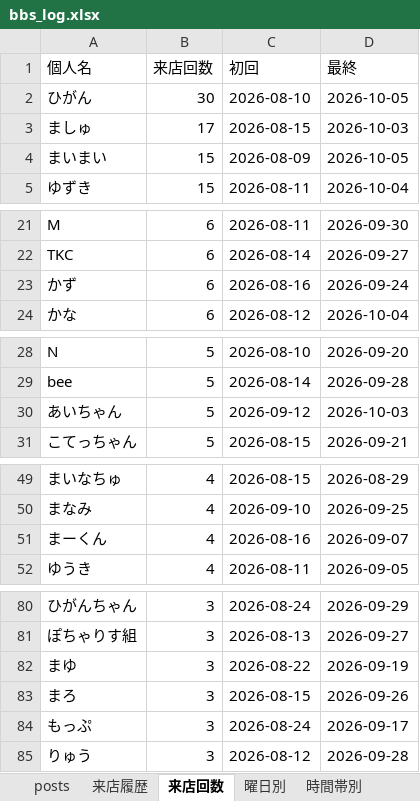
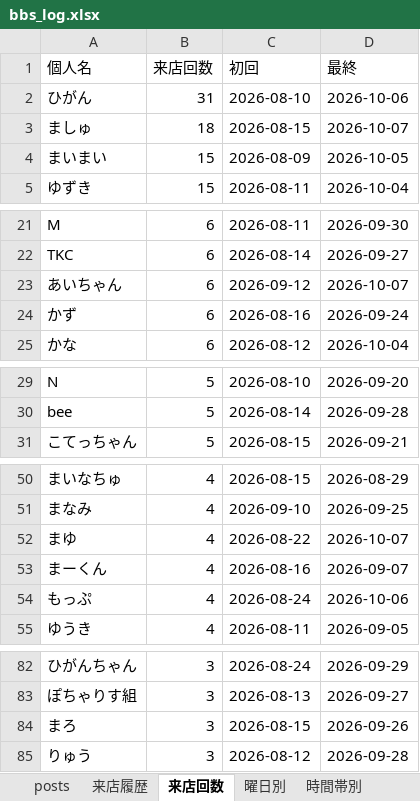
Before and after one commit to satoshiroid/bambitch-bbs-archiver, an Excel workbook: bbs_log.xlsx, sheet 来店回数, drawn as a sheet; only a part is shown, gaps mark what is left out; values as stored, in another font and other column widths than the file's, no borders; removed rows and columns are numbered as before the commit, all else as after; the diff covers the shown part only; the diff names each change by its address in the sheet, - before the commit and + after, or states it on an @@ line.

```diff
--- a/bbs_log.xlsx (sheet 来店回数)
+++ b/bbs_log.xlsx (sheet 来店回数)
-B2 (来店回数): 30
+B2 (来店回数): 31
-D2 (最終): 2026-10-05
+D2 (最終): 2026-10-06
-B3 (来店回数): 17
+B3 (来店回数): 18
-D3 (最終): 2026-10-03
+D3 (最終): 2026-10-07
+row 23: あいちゃん | 6 | 2026-09-12 | 2026-10-07
-row 30: あいちゃん | 5 | 2026-09-12 | 2026-10-03
+row 52: まゆ | 4 | 2026-08-22 | 2026-10-07
+row 54: もっぷ | 4 | 2026-08-24 | 2026-10-06
-row 82: まゆ | 3 | 2026-08-22 | 2026-09-19
-row 84: もっぷ | 3 | 2026-08-24 | 2026-09-17
```
Also changed, not shown: 8 added rows and 1 removed row elsewhere in this sheet, sheet 来店履歴, sheet posts, sheet 時間帯別, sheet 曜日別, sheet 月次推移, 1 other file.
